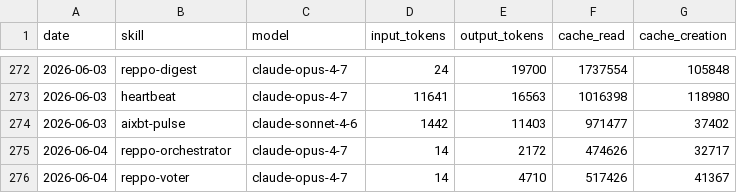
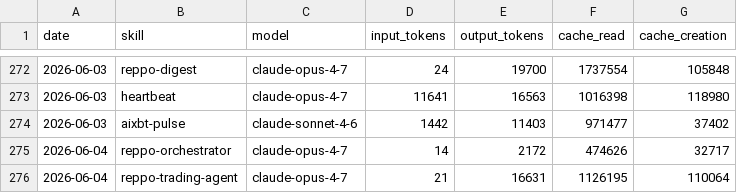
Before and after one commit to anajuliabit/aeon, a CSV file: memory/token-usage.csv, drawn as a sheet; only a part is shown, gaps mark what is left out.

Commit message:
chore(reppo-trading-agent): auto-commit 2026-06-04

```diff
--- a/memory/token-usage.csv
+++ b/memory/token-usage.csv
@@ -275,2 +275,2 @@ date,skill,model,input_tokens,output_tokens,cache_read,cache_creation
 2026-06-04,reppo-orchestrator,claude-opus-4-7,14,2172,474626,32717
-2026-06-04,reppo-voter,claude-opus-4-7,14,4710,517426,41367
+2026-06-04,reppo-trading-agent,claude-opus-4-7,21,16631,1126195,110064
```
Also changed, not shown: 6 other files.
